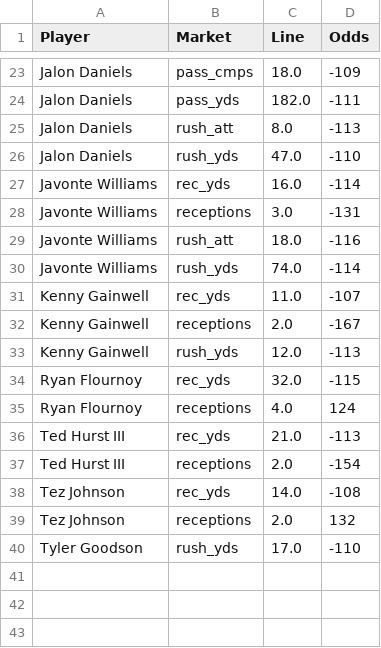
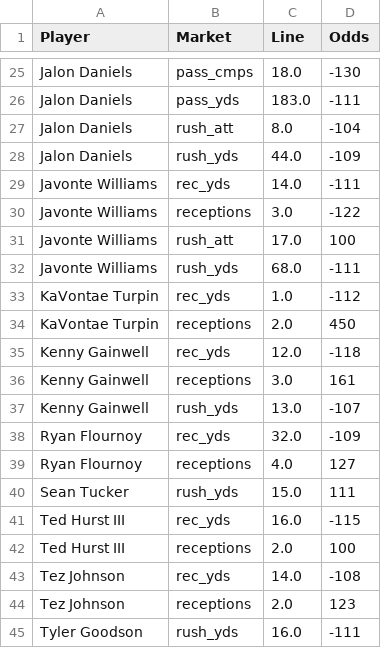
Before and after one commit to fozzyyozzy/edge-index, a CSV file: automation/lines/dk_2026_w5_all.csv, drawn as a sheet; only a part is shown, gaps mark what is left out; addresses are those after the commit; the diff covers the shown part only; the diff names each change by its address in the sheet, - before the commit and + after, or states it on an @@ line.

```diff
--- a/automation/lines/dk_2026_w5_all.csv
+++ b/automation/lines/dk_2026_w5_all.csv
-D25 (Odds): -109
+D25 (Odds): -130
-C26 (Line): 182.0
+C26 (Line): 183.0
-D27 (Odds): -113
+D27 (Odds): -104
-C28 (Line): 47.0
+C28 (Line): 44.0
-D28 (Odds): -110
+D28 (Odds): -109
-C29 (Line): 16.0
+C29 (Line): 14.0
-D29 (Odds): -114
+D29 (Odds): -111
-D30 (Odds): -131
+D30 (Odds): -122
-C31 (Line): 18.0
+C31 (Line): 17.0
-D31 (Odds): -116
+D31 (Odds): 100
-C32 (Line): 74.0
+C32 (Line): 68.0
-D32 (Odds): -114
+D32 (Odds): -111
+row 33: KaVontae Turpin | rec_yds | 1.0 | -112
+row 34: KaVontae Turpin | receptions | 2.0 | 450
-C35 (Line): 11.0
+C35 (Line): 12.0
-D35 (Odds): -107
+D35 (Odds): -118
-C36 (Line): 2.0
+C36 (Line): 3.0
-D36 (Odds): -167
+D36 (Odds): 161
-C37 (Line): 12.0
+C37 (Line): 13.0
-D37 (Odds): -113
+D37 (Odds): -107
-D38 (Odds): -115
+D38 (Odds): -109
-D39 (Odds): 124
+D39 (Odds): 127
+row 40: Sean Tucker | rush_yds | 15.0 | 111
-C41 (Line): 21.0
+C41 (Line): 16.0
-D41 (Odds): -113
+D41 (Odds): -115
-D42 (Odds): -154
+D42 (Odds): 100
-D44 (Odds): 132
+D44 (Odds): 123
-C45 (Line): 17.0
+C45 (Line): 16.0
-D45 (Odds): -110
+D45 (Odds): -111
```
Also changed, not shown: 2 added rows and 30 edited cells elsewhere in this file, automation/lines/dk_2026_w5_mnf.csv, automation/lines/dk_2026_w5_sun.csv, 15 other files.
